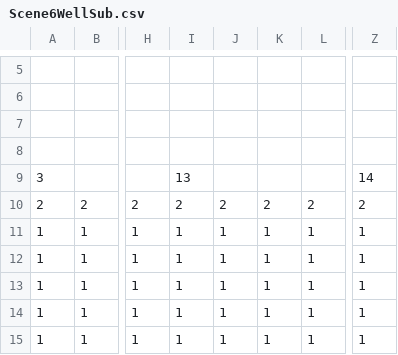
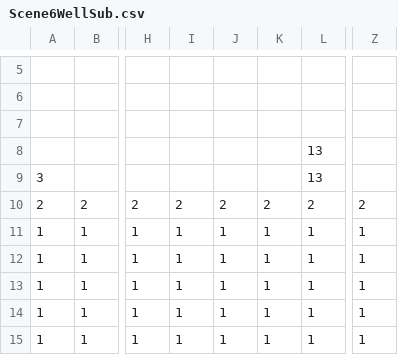
Before and after one commit to DweebilyDweeb/SP3, a CSV file: SP3 Framework/Base/TileMap/Scene6WellSub.csv, drawn as a sheet; only a part is shown, gaps mark what is left out; the diff names each change by its address in the sheet, - before the commit and + after, or states it on an @@ line.

Commit message:
Well and stuff

```diff
--- a/SP3 Framework/Base/TileMap/Scene6WellSub.csv
+++ b/SP3 Framework/Base/TileMap/Scene6WellSub.csv
-L8:L9: (empty)
+L8:L9: 13
-I9: 13
+I9: (empty)
-Z9: 14
+Z9: (empty)
```
Also changed, not shown: 7 other files.
